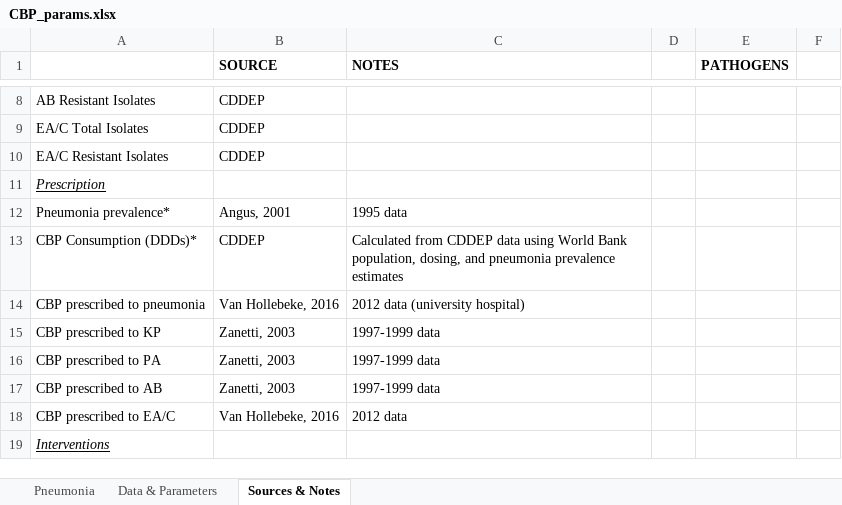
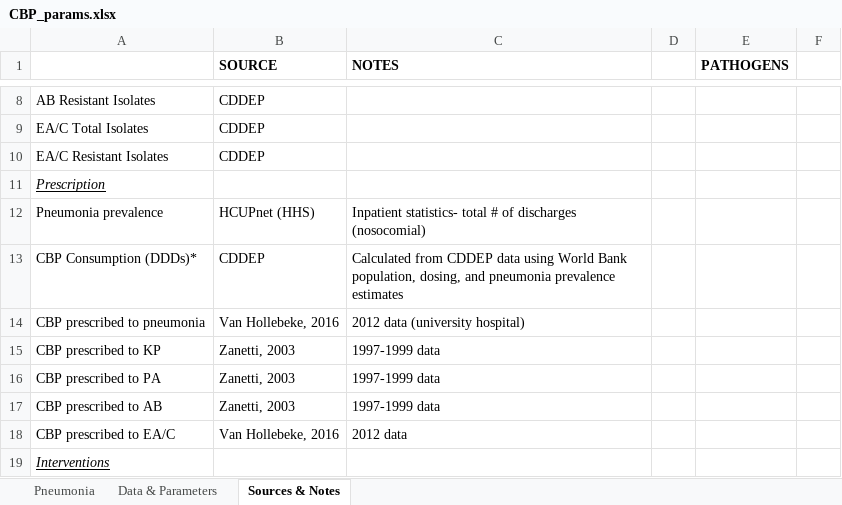
Before and after one commit to amber-t/Carbapenem-Resistance, an Excel workbook: CBP_params.xlsx, sheet Sources & Notes, drawn as a sheet; only a part is shown, gaps mark what is left out; values as stored, in another font and other column widths than the file's, no borders; removed rows and columns are numbered as before the commit, all else as after; the diff names each change by its address in the sheet, - before the commit and + after, or states it on an @@ line.

Commit message:
added new DDD and pneumonia data

```diff
--- a/CBP_params.xlsx (sheet Sources & Notes)
+++ b/CBP_params.xlsx (sheet Sources & Notes)
-row 12: Pneumonia prevalence* | Angus, 2001 | 1995 data
+row 12: Pneumonia prevalence | HCUPnet (HHS) | Inpatient statistics- total # of discharges (nosocomial)
```
Also changed, not shown: sheet Data & Parameters, DataSheet_cddep.xlsx.
